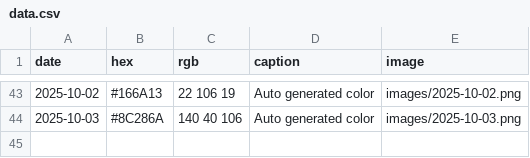
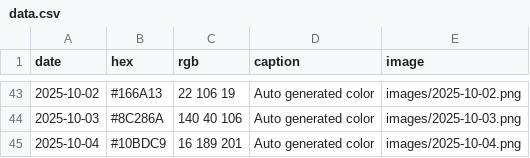
Before and after one commit to Fujishooock/dailycolor-site, a CSV file: data.csv, drawn as a sheet; only a part is shown, gaps mark what is left out.

```diff
--- a/data.csv
+++ b/data.csv
@@ -44 +44,2 @@ date,hex,rgb,caption,image
 2025-10-03,#8C286A,140 40 106,Auto generated color,images/2025-10-03.png
+2025-10-04,#10BDC9,16 189 201,Auto generated color,images/2025-10-04.png
```
Also changed, not shown: 3 other files.
